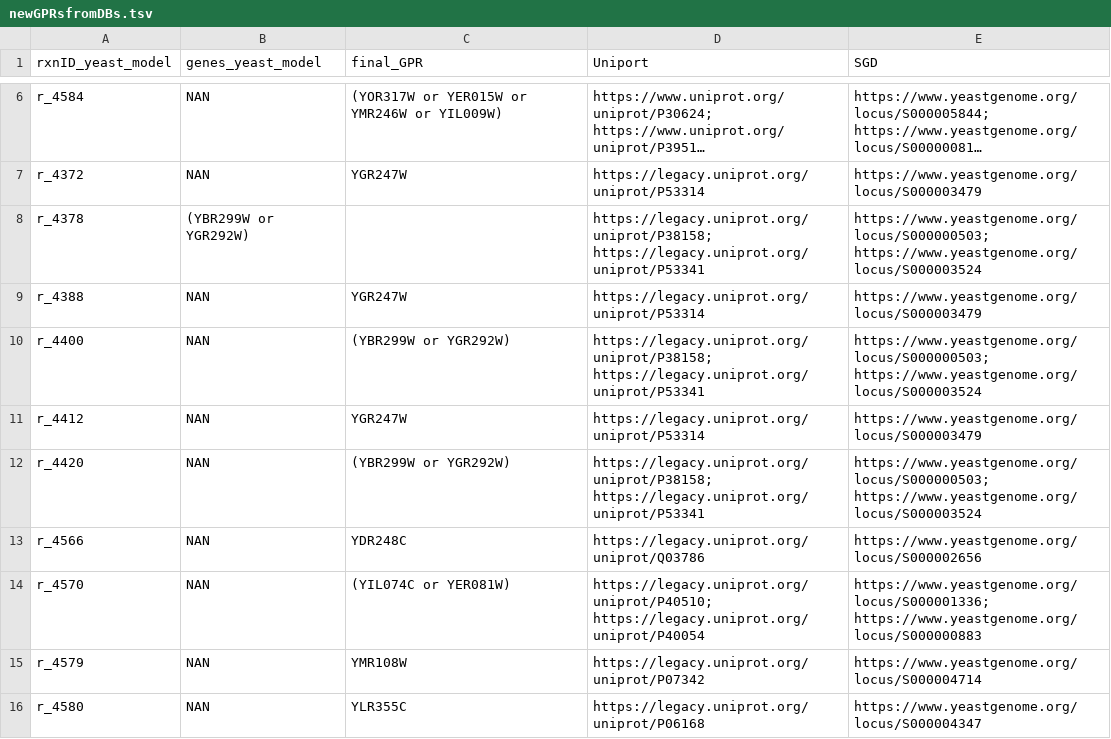
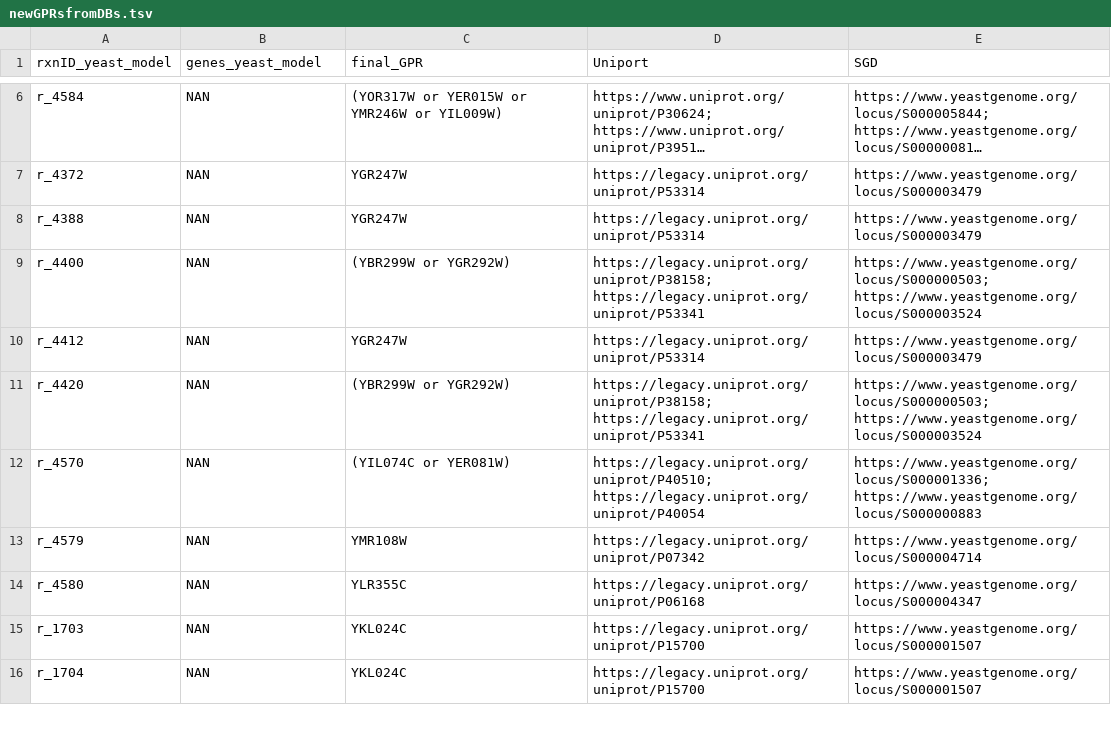
Before and after one commit to jeongsup-moon/yeast-GEM, a TSV file: data/modelCuration/v8_6_0/newGPRsfromDBs.tsv, drawn as a sheet; only a part is shown, gaps mark what is left out; the shorter side is filled out with more unchanged rows; long unchanged cells end in …; the diff names each change by its address in the sheet, - before the commit and + after, or states it on an @@ line.

```diff
--- a/data/modelCuration/v8_6_0/newGPRsfromDBs.tsv
+++ b/data/modelCuration/v8_6_0/newGPRsfromDBs.tsv
-row 8: r_4378 | (YBR299W or YGR292W) |  | https://legacy.uniprot.org/uniprot/P38158; https://legacy.uniprot.org/uniprot/P53341 | https://www.yeastgenome.org/locus/S000000503; https://www.yeastgenome.org/locus/S000003524
-row 13: r_4566 | NAN | YDR248C | https://legacy.uniprot.org/uniprot/Q03786 | https://www.yeastgenome.org/locus/S000002656
```
Also changed, not shown: 7 other files.
